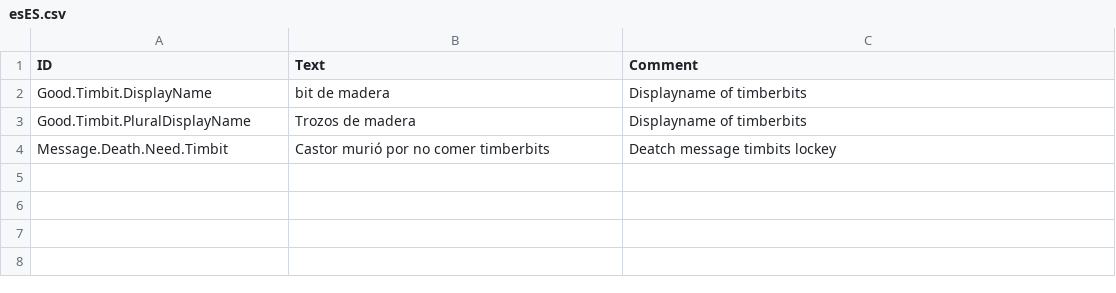
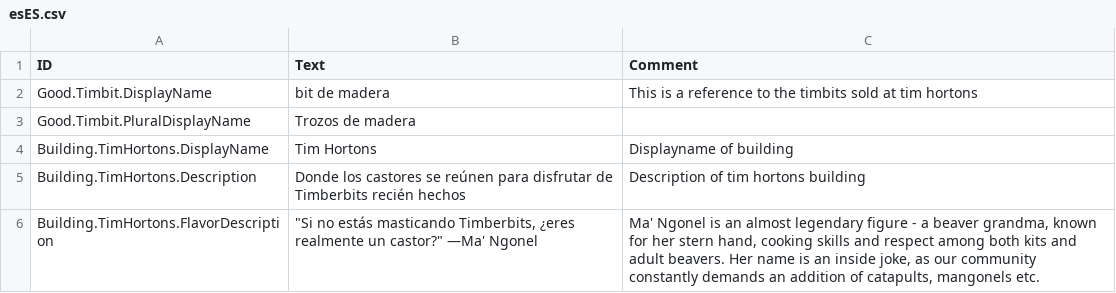
Before and after one commit to Agroqirax/Timberbits, a CSV file: src/Localizations/esES.csv, drawn as a sheet.

```diff
--- a/src/Localizations/esES.csv
+++ b/src/Localizations/esES.csv
@@ -1,4 +1,6 @@
 ID,Text,Comment
-Good.Timbit.DisplayName,bit de madera,"Displayname of timberbits"
-Good.Timbit.PluralDisplayName,Trozos de madera,"Displayname of timberbits"
-Message.Death.Need.Timbit,"Castor murió por no comer timberbits","Deatch message timbits lockey"
+Good.Timbit.DisplayName,bit de madera,This is a reference to the timbits sold at tim hortons
+Good.Timbit.PluralDisplayName,Trozos de madera,
+Building.TimHortons.DisplayName,Tim Hortons,"Displayname of building"
+Building.TimHortons.Description,Donde los castores se reúnen para disfrutar de Timberbits recién hechos,Description of tim hortons building
+Building.TimHortons.FlavorDescription,"""Si no estás masticando Timberbits, ¿eres realmente un castor?"" —Ma' Ngonel","Ma' Ngonel is an almost legendary figure - a beaver grandma, known for her stern hand, cooking skills and respect among both kits and adult beavers. Her name is an inside joke, as our community constantly demands an addition of catapults, mangonels etc."
```
Also changed, not shown: src/Localizations/jaJP.csv, src/Localizations/plPL.csv, 23 other files.
